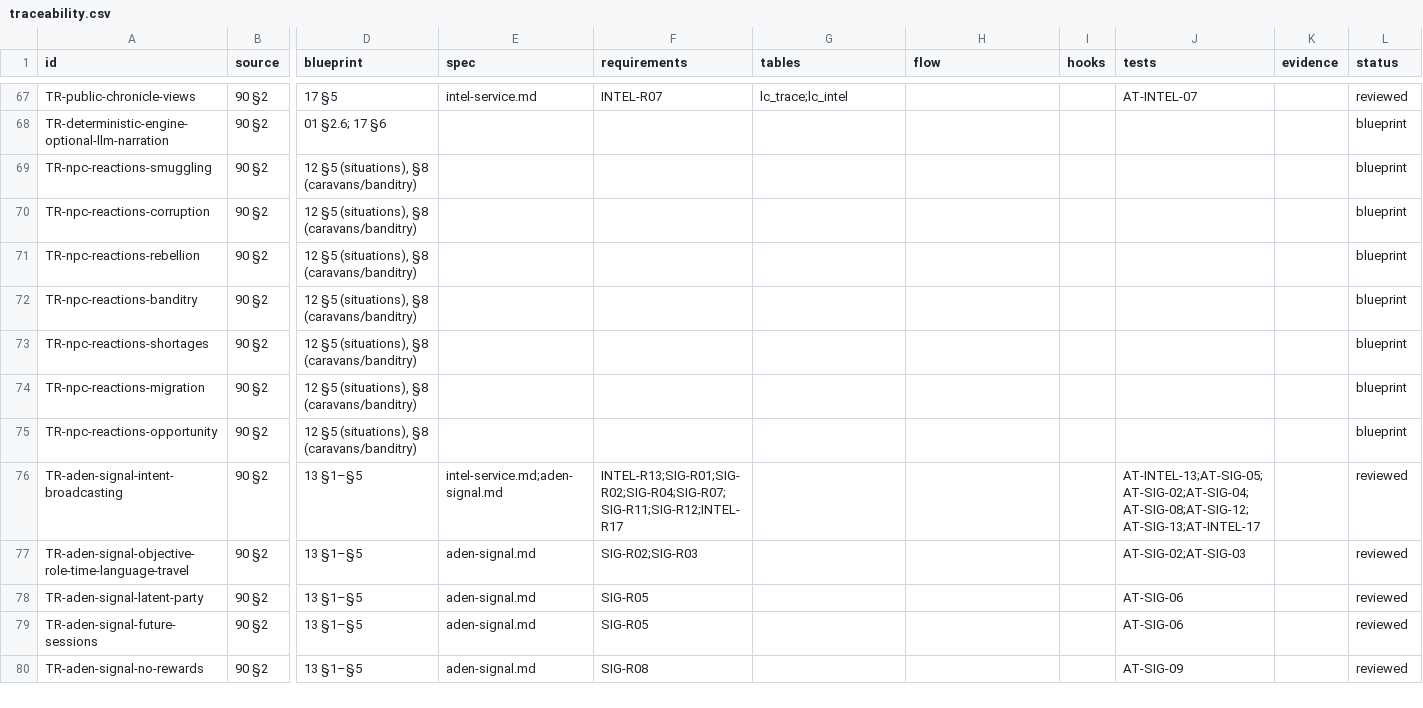
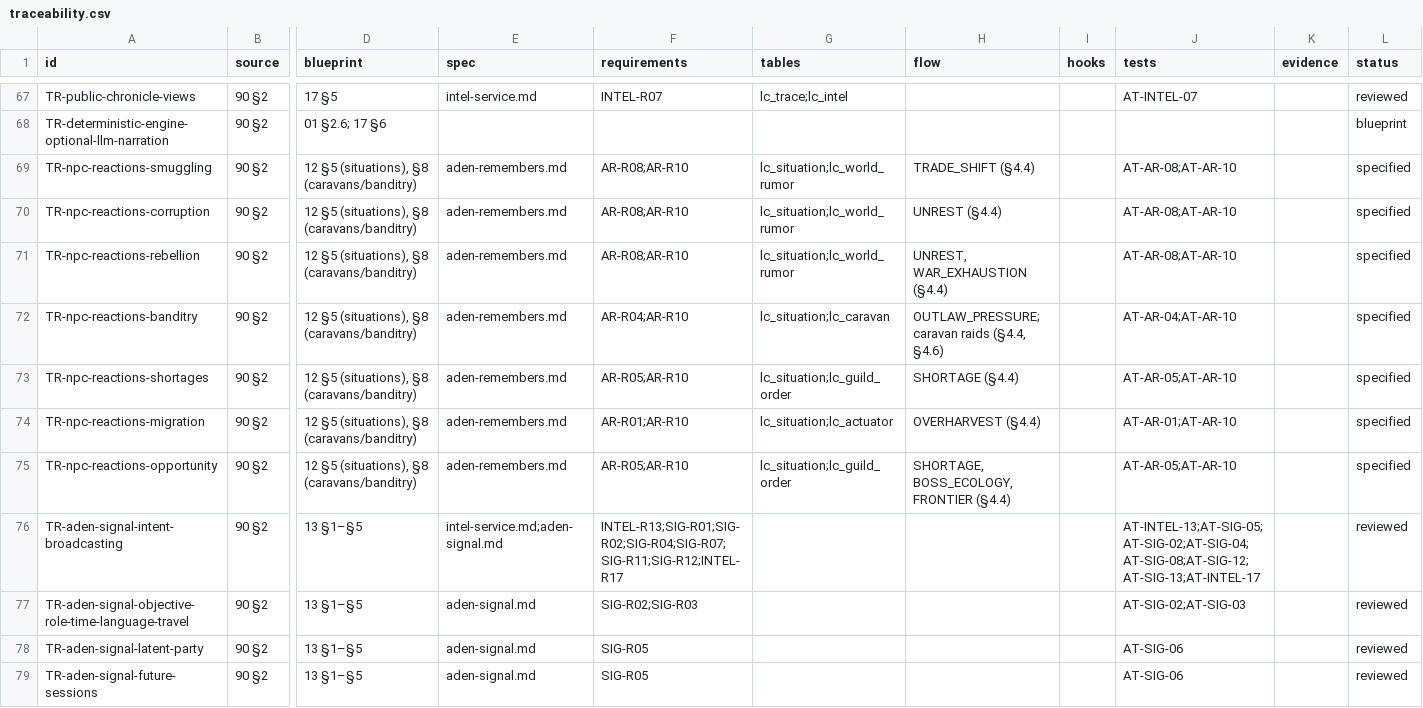
Before and after one commit to nalyk/l2j, a CSV file: docs/blueprint/traceability.csv, drawn as a sheet; only a part is shown, gaps mark what is left out; the shorter side is filled out with more unchanged rows; the diff covers the shown part only; the diff names each change by its address in the sheet, - before the commit and + after, or states it on an @@ line.

```diff
--- a/docs/blueprint/traceability.csv
+++ b/docs/blueprint/traceability.csv
-E69:E75 (spec): (empty)
+E69:E75 (spec): aden-remembers.md
-F69:F71 (requirements): (empty)
+F69:F71 (requirements): AR-R08;AR-R10
-G69:G71 (tables): (empty)
+G69:G71 (tables): lc_situation;lc_world_rumor
-H69 (flow): (empty)
+H69 (flow): TRADE_SHIFT (§4.4)
-J69:J71 (tests): (empty)
+J69:J71 (tests): AT-AR-08;AT-AR-10
-L69:L75 (status): blueprint
+L69:L75 (status): specified
-H70 (flow): (empty)
+H70 (flow): UNREST (§4.4)
-H71 (flow): (empty)
+H71 (flow): UNREST, WAR_EXHAUSTION (§4.4)
-F72 (requirements): (empty)
+F72 (requirements): AR-R04;AR-R10
-G72 (tables): (empty)
+G72 (tables): lc_situation;lc_caravan
-H72 (flow): (empty)
+H72 (flow): OUTLAW_PRESSURE; caravan raids (§4.4, §4.6)
-J72 (tests): (empty)
+J72 (tests): AT-AR-04;AT-AR-10
-F73 (requirements): (empty)
+F73 (requirements): AR-R05;AR-R10
-G73 (tables): (empty)
+G73 (tables): lc_situation;lc_guild_order
-H73 (flow): (empty)
+H73 (flow): SHORTAGE (§4.4)
-J73 (tests): (empty)
+J73 (tests): AT-AR-05;AT-AR-10
-F74 (requirements): (empty)
+F74 (requirements): AR-R01;AR-R10
-G74 (tables): (empty)
+G74 (tables): lc_situation;lc_actuator
-H74 (flow): (empty)
+H74 (flow): OVERHARVEST (§4.4)
-J74 (tests): (empty)
+J74 (tests): AT-AR-01;AT-AR-10
-F75 (requirements): (empty)
+F75 (requirements): AR-R05;AR-R10
-G75 (tables): (empty)
+G75 (tables): lc_situation;lc_guild_order
-H75 (flow): (empty)
+H75 (flow): SHORTAGE, BOSS_ECOLOGY, FRONTIER (§4.4)
-J75 (tests): (empty)
+J75 (tests): AT-AR-05;AT-AR-10
```
Also changed, not shown: 108 edited cells elsewhere in this file, 4 other files.
